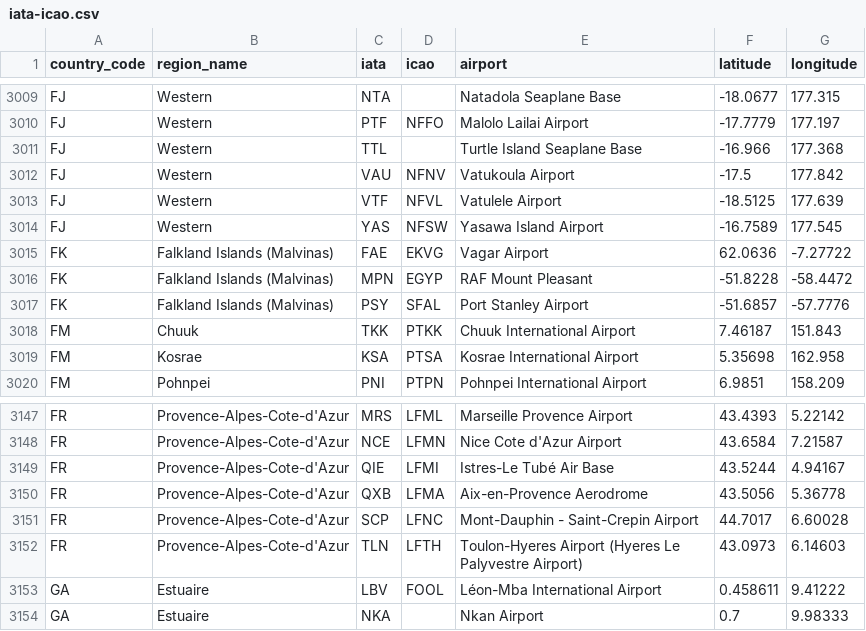
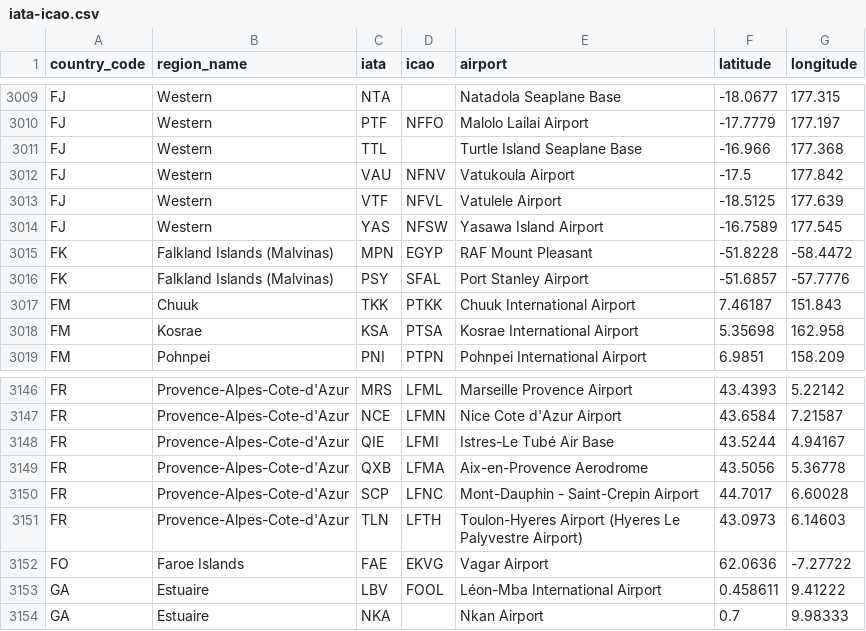
Before and after one commit to ip2location/ip2location-iata-icao, a CSV file: iata-icao.csv, drawn as a sheet; only a part is shown, gaps mark what is left out; removed rows and columns are numbered as before the commit, all else as after; the diff names each change by its address in the sheet, - before the commit and + after, or states it on an @@ line.

Commit message:
Update iata-icao.csv
Fixed country code and region name for Vagar Airport(FAE/EKVG) (#63)

```diff
--- a/iata-icao.csv
+++ b/iata-icao.csv
-row 3015: FK | Falkland Islands (Malvinas) | FAE | EKVG | Vagar Airport | 62.0636 | -7.27722
+row 3152: FO | Faroe Islands | FAE | EKVG | Vagar Airport | 62.0636 | -7.27722
```
